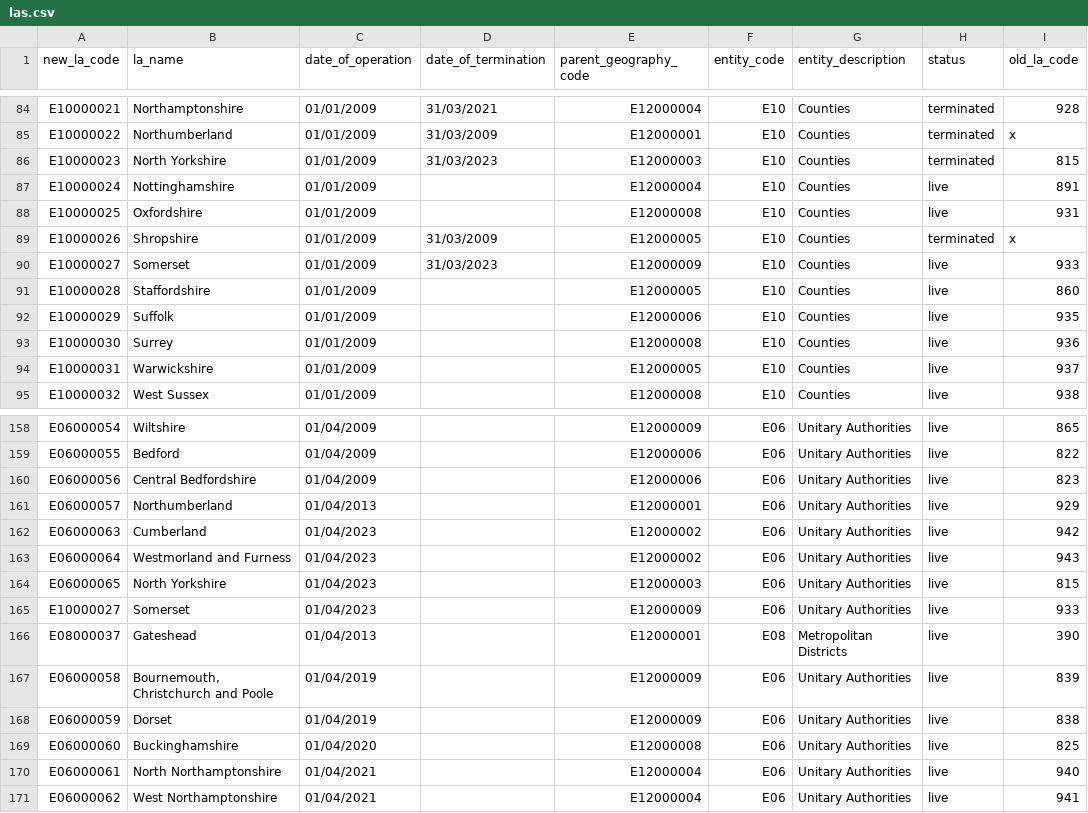
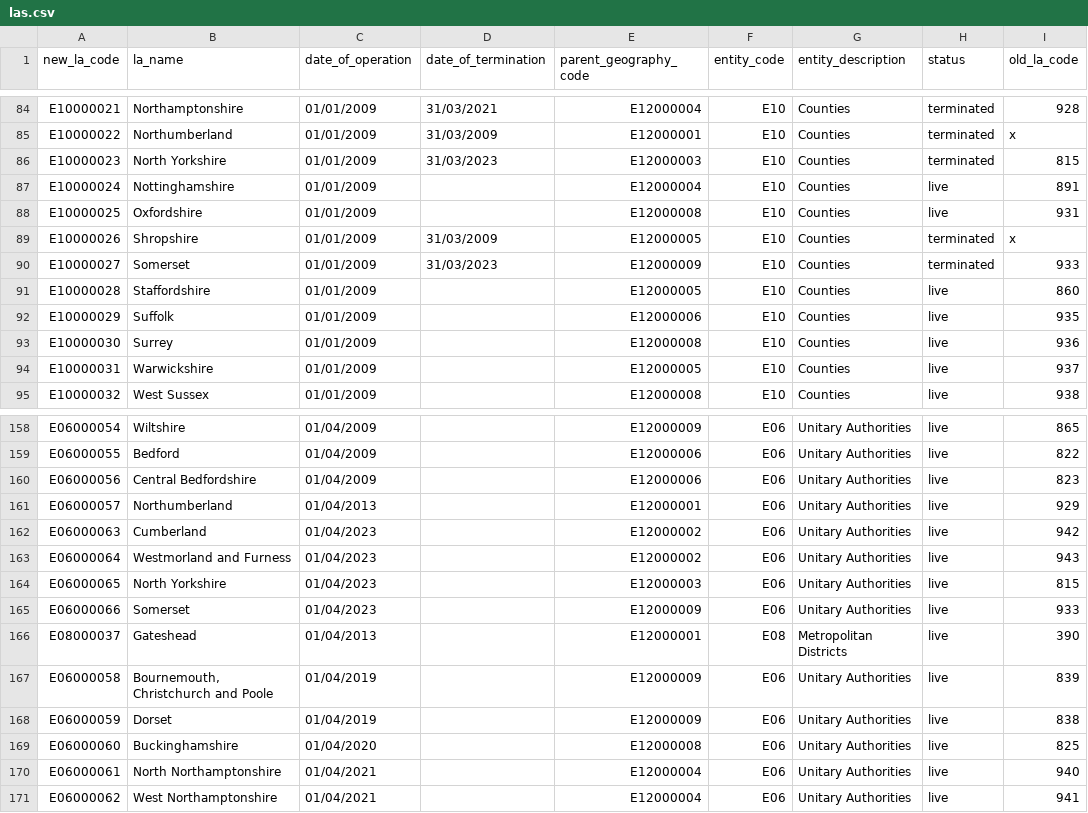
Before and after one commit to dfe-analytical-services/dfe-published-data-qa, a CSV file: data/las.csv, drawn as a sheet; only a part is shown, gaps mark what is left out.

Commit message:
Corrected Somerset LA code in las.csv

```diff
--- a/data/las.csv
+++ b/data/las.csv
@@ -89,3 +89,3 @@ E10000025,Oxfordshire,01/01/2009,,E12000008,E10,Counties,live,931
 E10000026,Shropshire,01/01/2009,31/03/2009,E12000005,E10,Counties,terminated,x
-E10000027,Somerset,01/01/2009,31/03/2023,E12000009,E10,Counties,live,933
+E10000027,Somerset,01/01/2009,31/03/2023,E12000009,E10,Counties,terminated,933
 E10000028,Staffordshire,01/01/2009,,E12000005,E10,Counties,live,860
@@ -164,3 +164,3 @@ E06000064,Westmorland and Furness,01/04/2023,,E12000002,E06,Unitary Authorities,
 E06000065,North Yorkshire,01/04/2023,,E12000003,E06,Unitary Authorities,live,815
-E10000027,Somerset,01/04/2023,,E12000009,E06,Unitary Authorities,live,933
+E06000066,Somerset,01/04/2023,,E12000009,E06,Unitary Authorities,live,933
 E08000037,Gateshead,01/04/2013,,E12000001,E08,Metropolitan Districts,live,390
```
